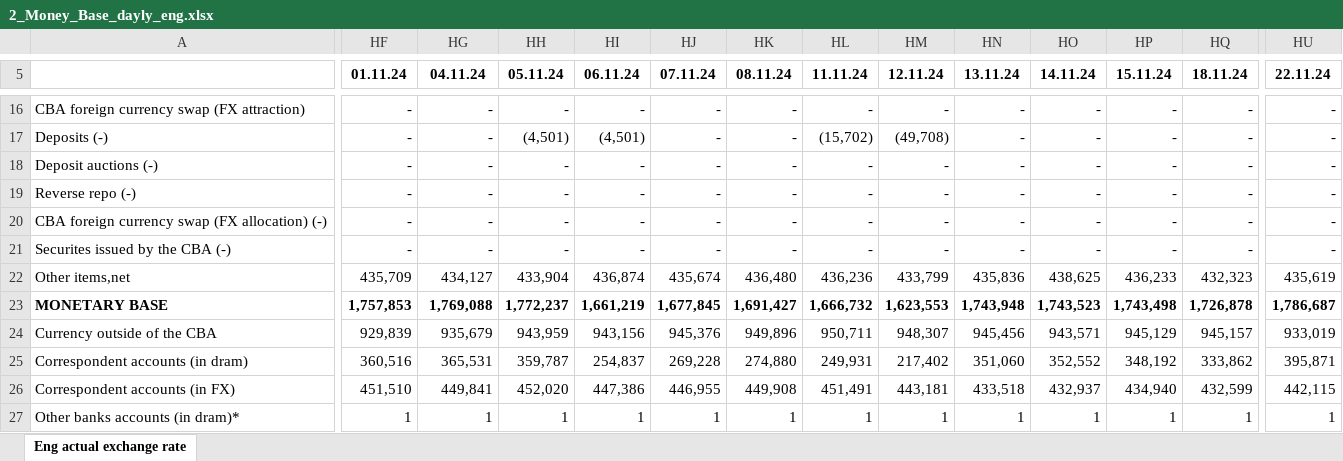
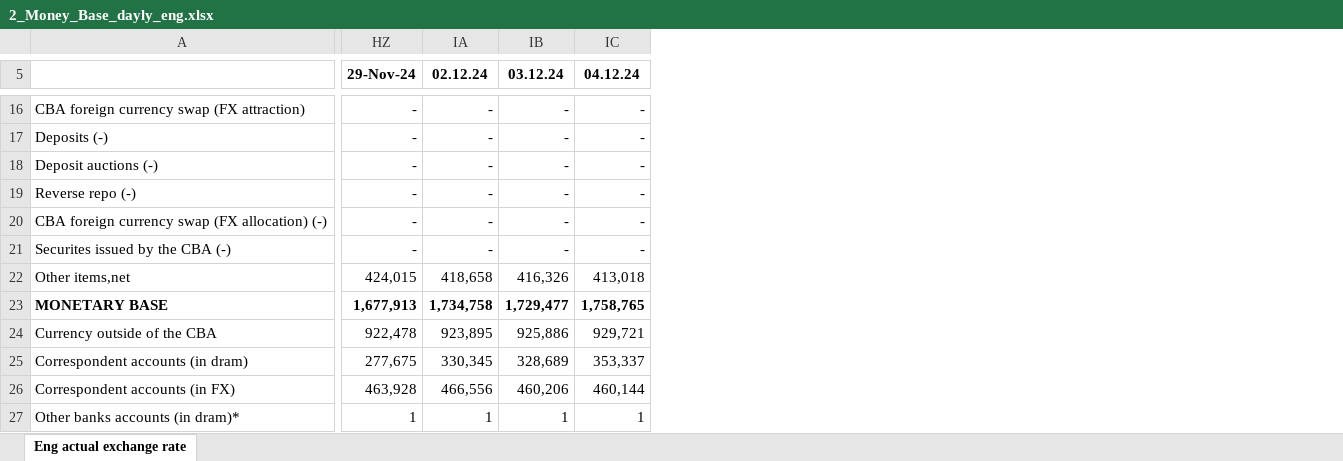
Before and after one commit to tavad/tvyal_newsletter, an Excel workbook: 2024/2024_06_07_CB_loans/2_Money_Base_dayly_eng.xlsx, sheet Eng actual exchange rate, drawn as a sheet; only a part is shown, gaps mark what is left out; values as stored, in another font and other column widths than the file's, no borders; removed rows and columns are numbered as before the commit, all else as after; the diff covers the shown part only; the diff names each change by its address in the sheet, - before the commit and + after, or states it on an @@ line.

```diff
--- a/2024/2024_06_07_CB_loans/2_Money_Base_dayly_eng.xlsx (sheet Eng actual exchange rate)
+++ b/2024/2024_06_07_CB_loans/2_Money_Base_dayly_eng.xlsx (sheet Eng actual exchange rate)
@@ column HF (01.11.24) hidden, rows 16-27: - | - | - | - | - | - | 435,709 | 1,757,853 | 929,839 | 360,516 | 451,510 | 1 @@
@@ column HH (05.11.24) hidden, rows 16-27: - | (4,501) | - | - | - | - | 433,904 | 1,772,237 | 943,959 | 359,787 | 452,020 | 1 @@
@@ column HI (06.11.24) hidden, rows 16-27: - | (4,501) | - | - | - | - | 436,874 | 1,661,219 | 943,156 | 254,837 | 447,386 | 1 @@
@@ column HK (08.11.24) hidden, rows 16-27: - | - | - | - | - | - | 436,480 | 1,691,427 | 949,896 | 274,880 | 449,908 | 1 @@
@@ column HL (11.11.24) hidden, rows 16-27: - | (15,702) | - | - | - | - | 436,236 | 1,666,732 | 950,711 | 249,931 | 451,491 | 1 @@
@@ column HM (12.11.24) hidden, rows 16-27: - | (49,708) | - | - | - | - | 433,799 | 1,623,553 | 948,307 | 217,402 | 443,181 | 1 @@
@@ column HN (13.11.24) hidden, rows 16-27: - | - | - | - | - | - | 435,836 | 1,743,948 | 945,456 | 351,060 | 433,518 | 1 @@
@@ column HP (15.11.24) hidden, rows 16-27: - | - | - | - | - | - | 436,233 | 1,743,498 | 945,129 | 348,192 | 434,940 | 1 @@
@@ column HQ (18.11.24) hidden, rows 16-27: - | - | - | - | - | - | 432,323 | 1,726,878 | 945,157 | 333,862 | 432,599 | 1 @@
-HZ5: 04.11.24
+HZ5: 29-Nov-24
-IA5: 07.11.24
+IA5: 02.12.24
-IB5: 14.11.24
+IB5: 03.12.24
-IC5: 22.11.24
+IC5: 04.12.24
-HZ22 (29-Nov-24): 434,127
+HZ22 (29-Nov-24): 424,015
-IA22 (02.12.24): 435,674
+IA22 (02.12.24): 418,658
-IB22 (03.12.24): 438,625
+IB22 (03.12.24): 416,326
-IC22 (04.12.24): 435,619
+IC22 (04.12.24): 413,018
-HZ23 (29-Nov-24): 1,769,088
+HZ23 (29-Nov-24): 1,677,913
-IA23 (02.12.24): 1,677,845
+IA23 (02.12.24): 1,734,758
-IB23 (03.12.24): 1,743,523
+IB23 (03.12.24): 1,729,477
-IC23 (04.12.24): 1,786,687
+IC23 (04.12.24): 1,758,765
-HZ24 (29-Nov-24): 935,679
+HZ24 (29-Nov-24): 922,478
-IA24 (02.12.24): 945,376
+IA24 (02.12.24): 923,895
-IB24 (03.12.24): 943,571
+IB24 (03.12.24): 925,886
-IC24 (04.12.24): 933,019
+IC24 (04.12.24): 929,721
-HZ25 (29-Nov-24): 365,531
+HZ25 (29-Nov-24): 277,675
-IA25 (02.12.24): 269,228
+IA25 (02.12.24): 330,345
-IB25 (03.12.24): 352,552
+IB25 (03.12.24): 328,689
-IC25 (04.12.24): 395,871
+IC25 (04.12.24): 353,337
-HZ26 (29-Nov-24): 449,841
+HZ26 (29-Nov-24): 463,928
-IA26 (02.12.24): 446,955
+IA26 (02.12.24): 466,556
-IB26 (03.12.24): 432,937
+IB26 (03.12.24): 460,206
-IC26 (04.12.24): 442,115
+IC26 (04.12.24): 460,144
```
Also changed, not shown: 2 added columns, 5 removed columns and 110 edited cells elsewhere in this sheet, formulas that keep their value, hidden cells, 2024/2024_06_07_CB_loans/2_Money_Base_eng.xlsx, 2 other files.
